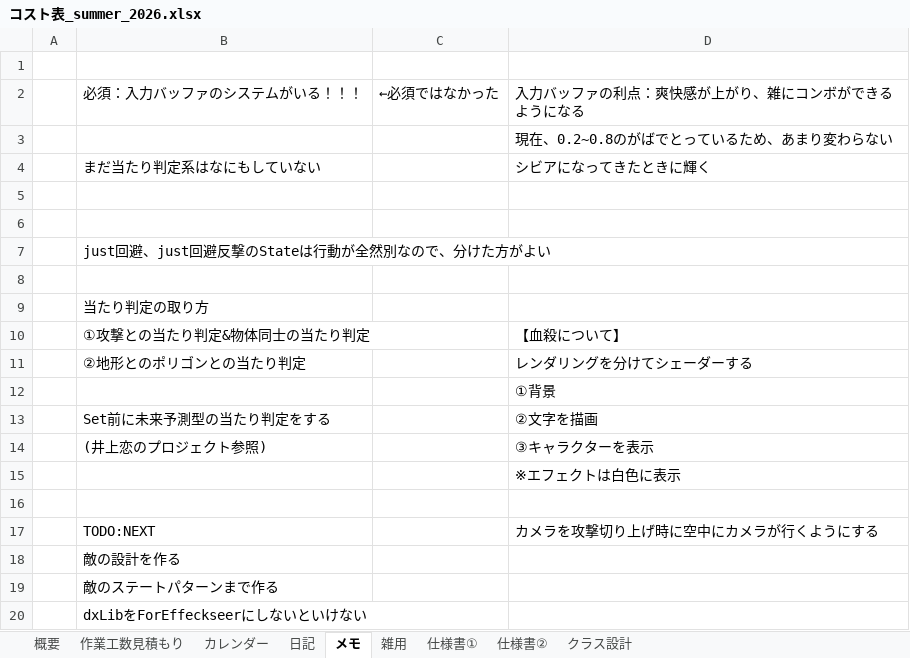
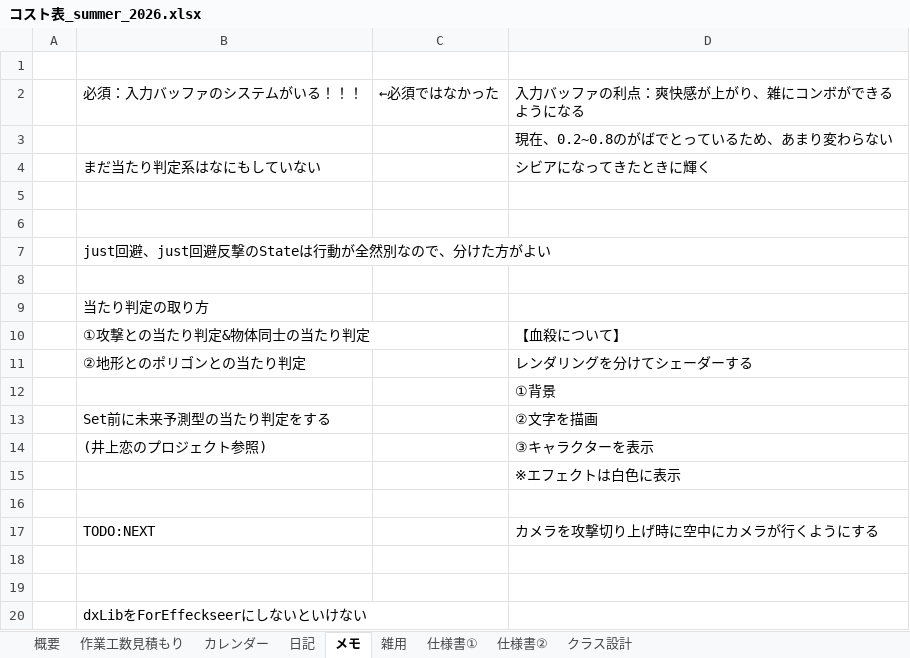
Before and after one commit to hir4rin/2026_summer, an Excel workbook: 進捗/コスト表_summer_2026.xlsx, sheet メモ, drawn as a sheet; values as stored, in another font and other column widths than the file's, no borders; the diff names each change by its address in the sheet, - before the commit and + after, or states it on an @@ line.

```diff
--- a/進捗/コスト表_summer_2026.xlsx (sheet メモ)
+++ b/進捗/コスト表_summer_2026.xlsx (sheet メモ)
-B18: 敵の設計を作る
+B18: (empty)
-B19: 敵のステートパターンまで作る
+B19: (empty)
```
Also changed, not shown: sheet クラス設計, sheet 雑用, sheet 概要, 2 other files.
